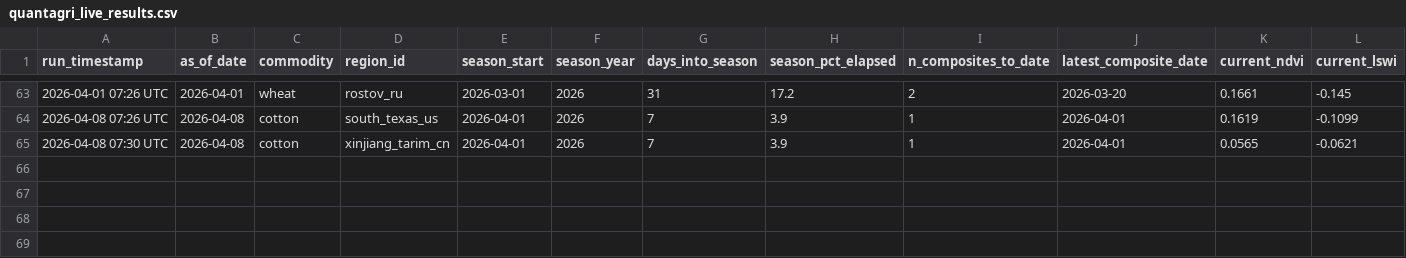
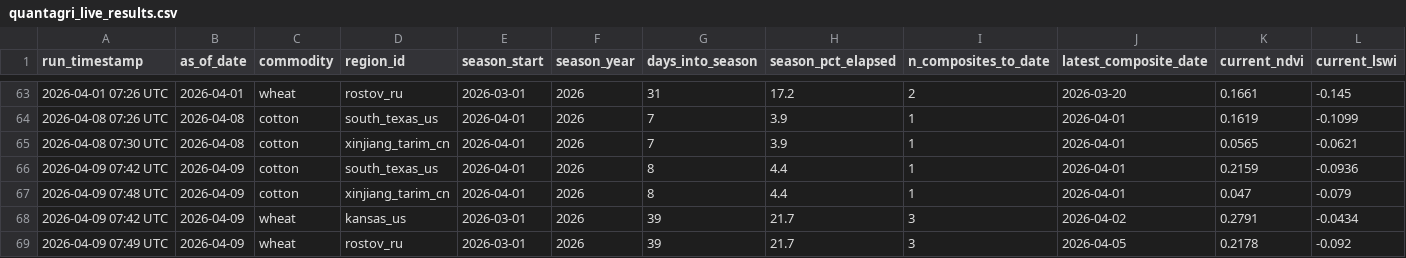
Before and after one commit to rmkenv/quantag, a CSV file: quantagri_live/quantagri_live_results.csv, drawn as a sheet; only a part is shown, gaps mark what is left out; rows hold the shown columns only; the diff names each change by its address in the sheet, - before the commit and + after, or states it on an @@ line.

```diff
--- a/quantagri_live/quantagri_live_results.csv
+++ b/quantagri_live/quantagri_live_results.csv
+row 66: 2026-04-09 07:42 UTC | 2026-04-09 | cotton | south_texas_us | 2026-04-01 | 2026 | 8 | 4.4 | 1 | 2026-04-01 | 0.2159 | -0.0936
+row 67: 2026-04-09 07:48 UTC | 2026-04-09 | cotton | xinjiang_tarim_cn | 2026-04-01 | 2026 | 8 | 4.4 | 1 | 2026-04-01 | 0.047 | -0.079
+row 68: 2026-04-09 07:42 UTC | 2026-04-09 | wheat | kansas_us | 2026-03-01 | 2026 | 39 | 21.7 | 3 | 2026-04-02 | 0.2791 | -0.0434
+row 69: 2026-04-09 07:49 UTC | 2026-04-09 | wheat | rostov_ru | 2026-03-01 | 2026 | 39 | 21.7 | 3 | 2026-04-05 | 0.2178 | -0.092
```
Also changed, not shown: quantagri_live/quantagri_live_alerts.csv, quantagri_live/quantagri_signal_scorecard.csv.
